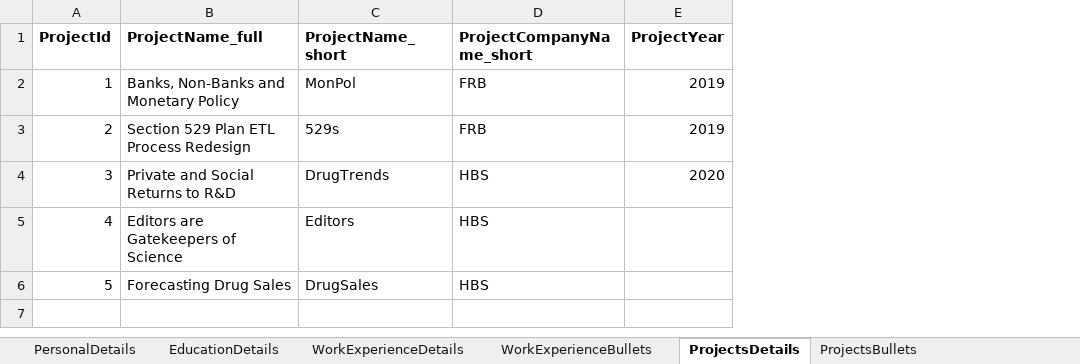
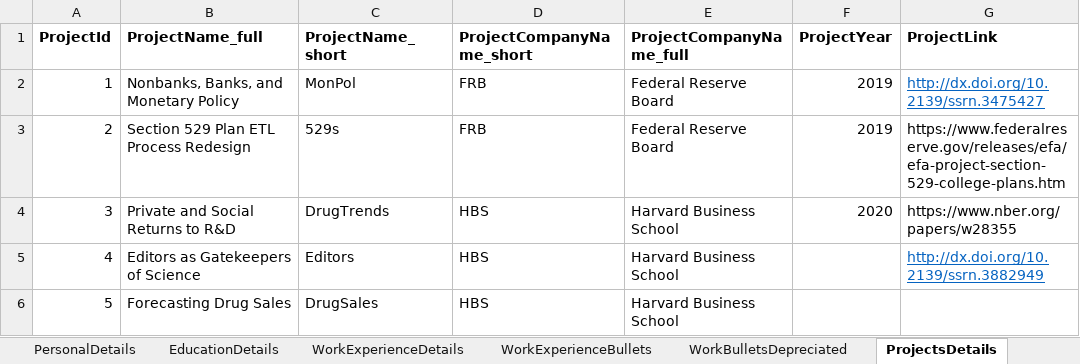
Before and after one commit to brycecturner/resume, an Excel workbook: 00_resumeDetails.xlsx, sheet ProjectsDetails, drawn as a sheet; values as stored, in another font and other column widths than the file's, no borders; the diff names each change by its address in the sheet, - before the commit and + after, or states it on an @@ line.

```diff
--- a/00_resumeDetails.xlsx (sheet ProjectsDetails)
+++ b/00_resumeDetails.xlsx (sheet ProjectsDetails)
+sheet tab: WorkBulletsDepreciated
+column E (ProjectCompanyName_full), rows 2-6: Federal Reserve Board | Federal Reserve Board | Harvard Business School | Harvard Business School | Harvard Business School
+column G (ProjectLink), rows 2-5: http://dx.doi.org/10.2139/ssrn.3475427 | https://www.federalreserve.gov/releases/efa/efa-project-section-529-college-plans.htm | https://www.nber.org/papers/w28355 | http://dx.doi.org/10.2139/ssrn.3882949
-B2 (ProjectName_full): Banks, Non-Banks and Monetary Policy
+B2 (ProjectName_full): Nonbanks, Banks, and Monetary Policy
-B5 (ProjectName_full): Editors are Gatekeepers of Science
+B5 (ProjectName_full): Editors as Gatekeepers of Science
```
Also changed, not shown: sheet ProjectsBullets, sheet WorkExperienceBullets, sheet EducationDetails, sheet PersonalDetails, sheet WorkExperienceDetails, 33 other files.
